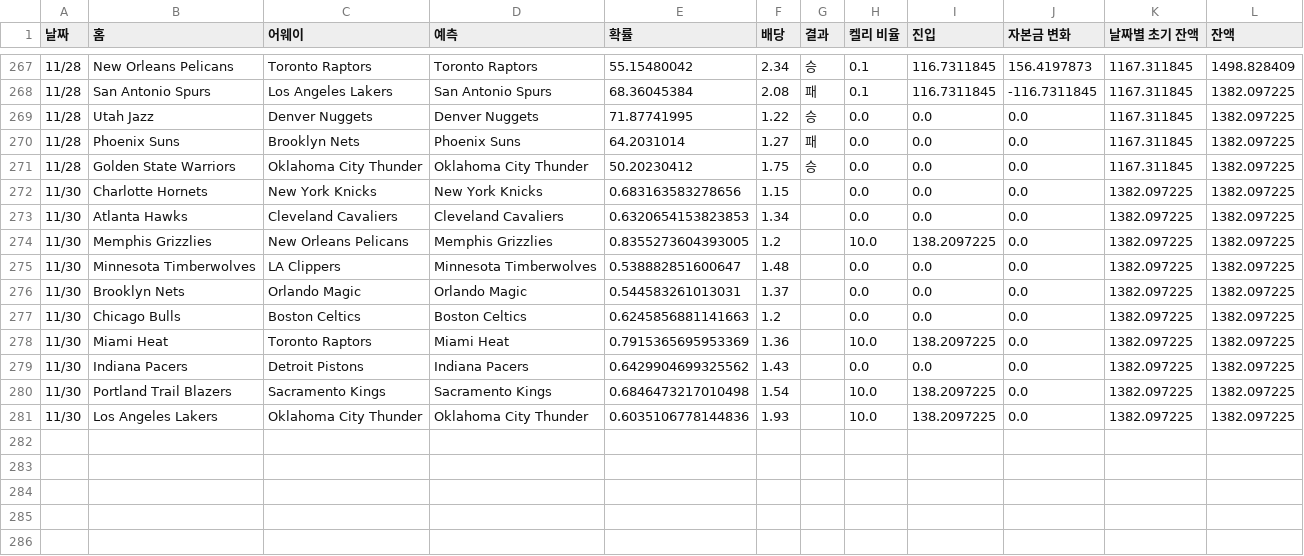
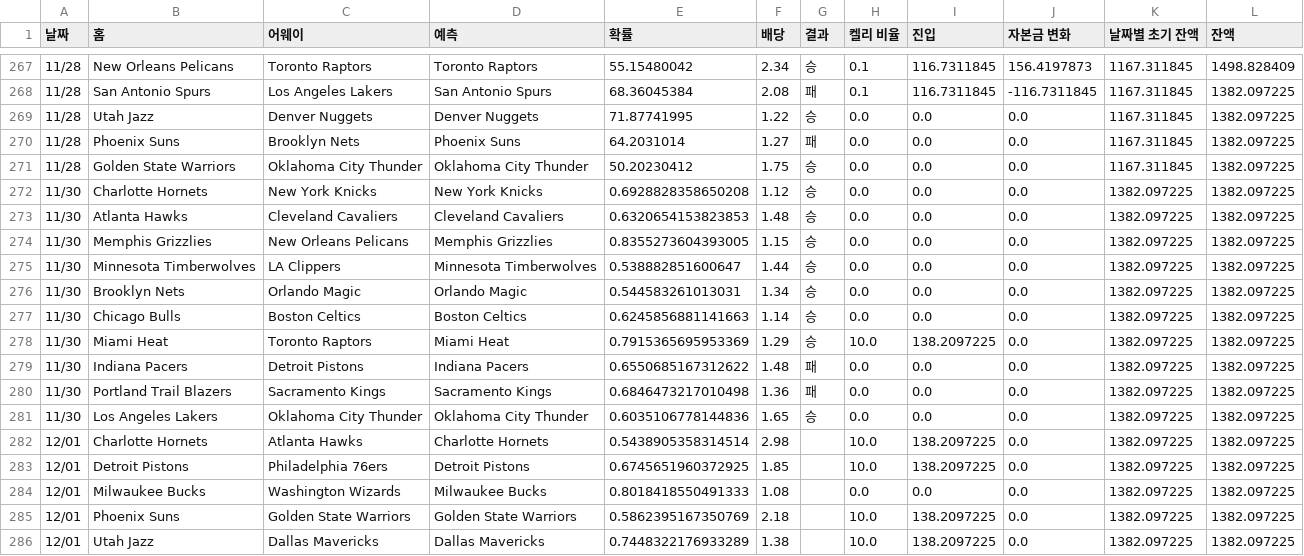
Before and after one commit to jammytone/NBA-Machine-Learning-Sports-Betting, a CSV file: NBA_승패_최종 - 승패.csv, drawn as a sheet; only a part is shown, gaps mark what is left out.

```diff
--- a/NBA_승패_최종 - 승패.csv
+++ b/NBA_승패_최종 - 승패.csv
@@ -271,11 +271,16 @@
 11/28,Golden State Warriors,Oklahoma City Thunder,Oklahoma City Thunder,50.20230412,1.75,승,0.0,0.0,0.0,1167.311845,1382.097225
-11/30,Charlotte Hornets,New York Knicks,New York Knicks,0.683163583278656,1.15,,0.0,0.0,0.0,1382.097225,1382.097225
-11/30,Atlanta Hawks,Cleveland Cavaliers,Cleveland Cavaliers,0.6320654153823853,1.34,,0.0,0.0,0.0,1382.097225,1382.097225
-11/30,Memphis Grizzlies,New Orleans Pelicans,Memphis Grizzlies,0.8355273604393005,1.2,,10.0,138.2097225,0.0,1382.097225,1382.097225
-11/30,Minnesota Timberwolves,LA Clippers,Minnesota Timberwolves,0.538882851600647,1.48,,0.0,0.0,0.0,1382.097225,1382.097225
-11/30,Brooklyn Nets,Orlando Magic,Orlando Magic,0.544583261013031,1.37,,0.0,0.0,0.0,1382.097225,1382.097225
-11/30,Chicago Bulls,Boston Celtics,Boston Celtics,0.6245856881141663,1.2,,0.0,0.0,0.0,1382.097225,1382.097225
-11/30,Miami Heat,Toronto Raptors,Miami Heat,0.7915365695953369,1.36,,10.0,138.2097225,0.0,1382.097225,1382.097225
-11/30,Indiana Pacers,Detroit Pistons,Indiana Pacers,0.6429904699325562,1.43,,0.0,0.0,0.0,1382.097225,1382.097225
-11/30,Portland Trail Blazers,Sacramento Kings,Sacramento Kings,0.6846473217010498,1.54,,10.0,138.2097225,0.0,1382.097225,1382.097225
-11/30,Los Angeles Lakers,Oklahoma City Thunder,Oklahoma City Thunder,0.6035106778144836,1.93,,10.0,138.2097225,0.0,1382.097225,1382.097225
+11/30,Charlotte Hornets,New York Knicks,New York Knicks,0.6928828358650208,1.12,승,0.0,0.0,0.0,1382.097225,1382.097225
+11/30,Atlanta Hawks,Cleveland Cavaliers,Cleveland Cavaliers,0.6320654153823853,1.48,승,0.0,0.0,0.0,1382.097225,1382.097225
+11/30,Memphis Grizzlies,New Orleans Pelicans,Memphis Grizzlies,0.8355273604393005,1.15,승,0.0,0.0,0.0,1382.097225,1382.097225
+11/30,Minnesota Timberwolves,LA Clippers,Minnesota Timberwolves,0.538882851600647,1.44,승,0.0,0.0,0.0,1382.097225,1382.097225
+11/30,Brooklyn Nets,Orlando Magic,Orlando Magic,0.544583261013031,1.34,승,0.0,0.0,0.0,1382.097225,1382.097225
+11/30,Chicago Bulls,Boston Celtics,Boston Celtics,0.6245856881141663,1.14,승,0.0,0.0,0.0,1382.097225,1382.097225
+11/30,Miami Heat,Toronto Raptors,Miami Heat,0.7915365695953369,1.29,승,10.0,138.2097225,0.0,1382.097225,1382.097225
+11/30,Indiana Pacers,Detroit Pistons,Indiana Pacers,0.6550685167312622,1.48,패,0.0,0.0,0.0,1382.097225,1382.097225
+11/30,Portland Trail Blazers,Sacramento Kings,Sacramento Kings,0.6846473217010498,1.36,패,0.0,0.0,0.0,1382.097225,1382.097225
+11/30,Los Angeles Lakers,Oklahoma City Thunder,Oklahoma City Thunder,0.6035106778144836,1.65,승,0.0,0.0,0.0,1382.097225,1382.097225
+12/01,Charlotte Hornets,Atlanta Hawks,Charlotte Hornets,0.5438905358314514,2.98,,10.0,138.2097225,0.0,1382.097225,1382.097225
+12/01,Detroit Pistons,Philadelphia 76ers,Detroit Pistons,0.6745651960372925,1.85,,10.0,138.2097225,0.0,1382.097225,1382.097225
+12/01,Milwaukee Bucks,Washington Wizards,Milwaukee Bucks,0.8018418550491333,1.08,,0.0,0.0,0.0,1382.097225,1382.097225
+12/01,Phoenix Suns,Golden State Warriors,Golden State Warriors,0.5862395167350769,2.18,,10.0,138.2097225,0.0,1382.097225,1382.097225
+12/01,Utah Jazz,Dallas Mavericks,Dallas Mavericks,0.7448322176933289,1.38,,10.0,138.2097225,0.0,1382.097225,1382.097225
```
Also changed, not shown: 1 other file.
